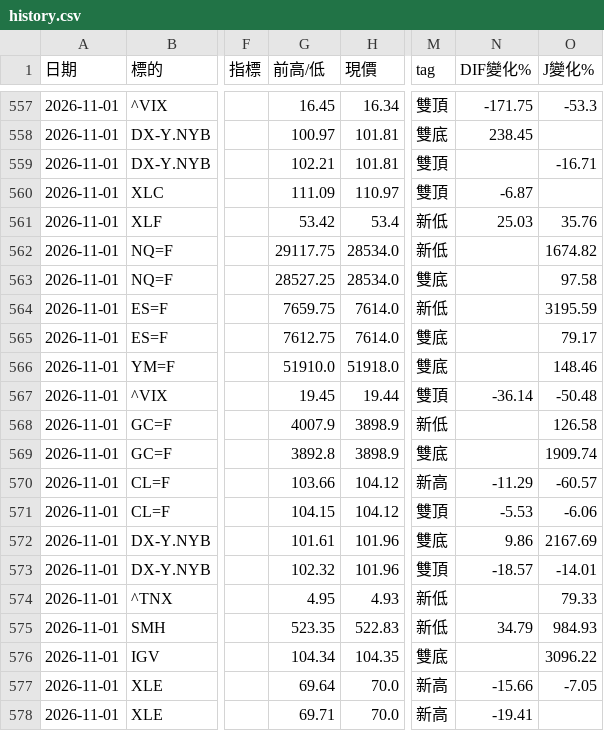
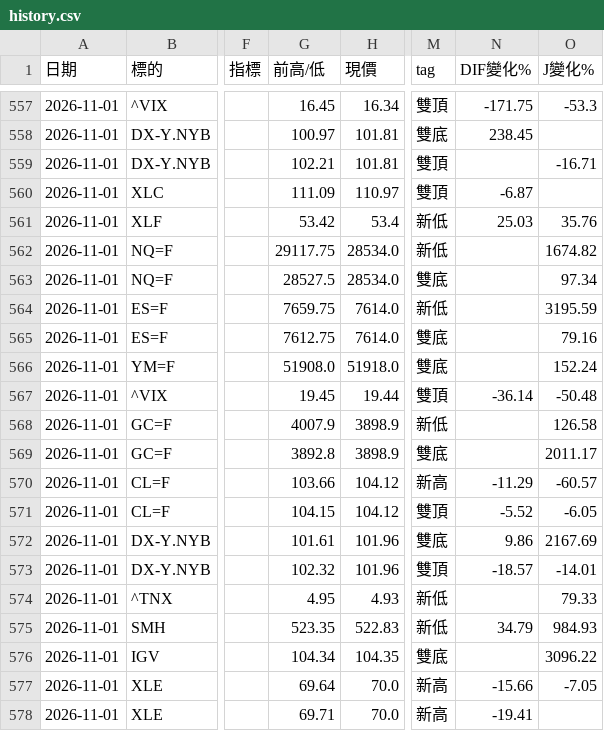
Before and after one commit to sector-div-rader/sector-div-radar, a CSV file: history.csv, drawn as a sheet; only a part is shown, gaps mark what is left out; the diff names each change by its address in the sheet, - before the commit and + after, or states it on an @@ line.

```diff
--- a/history.csv
+++ b/history.csv
-G563 (前高/低): 28527.25
+G563 (前高/低): 28527.5
-O563 (J變化%): 97.58
+O563 (J變化%): 97.34
-O565 (J變化%): 79.17
+O565 (J變化%): 79.16
-G566 (前高/低): 51910.0
+G566 (前高/低): 51908.0
-O566 (J變化%): 148.46
+O566 (J變化%): 152.24
-O569 (J變化%): 1909.74
+O569 (J變化%): 2011.17
-N571 (DIF變化%): -5.53
+N571 (DIF變化%): -5.52
-O571 (J變化%): -6.06
+O571 (J變化%): -6.05
```
Also changed, not shown: 3 other files.
